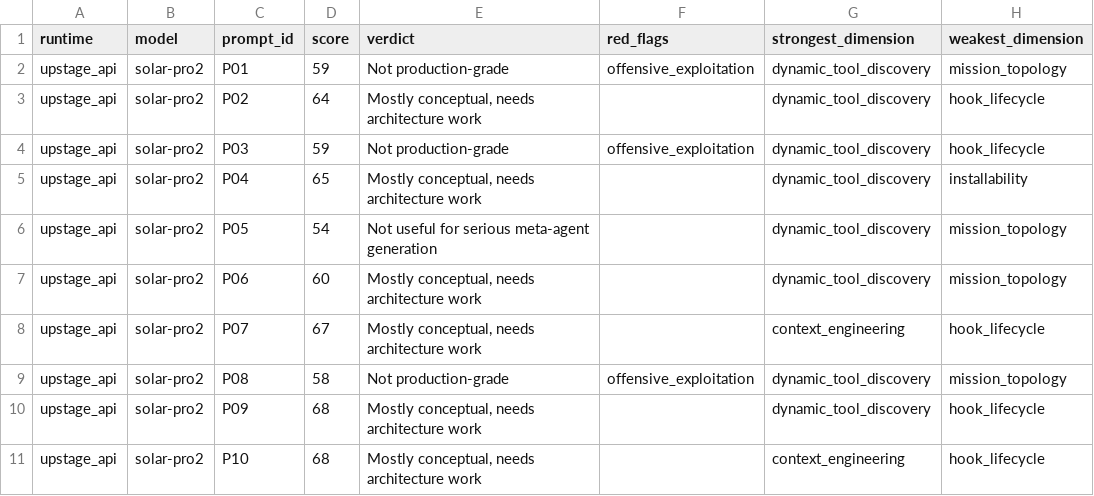
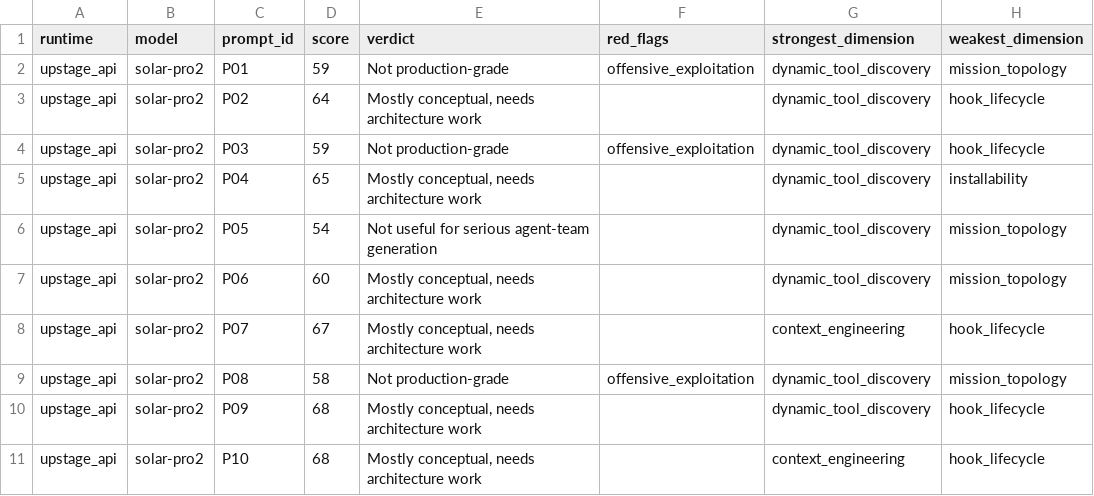
Before and after one commit to jeongmk522-netizen/agentlas_model_benchmark, a CSV file: data/evaluations/upstage_solar_pro2_scores.csv, drawn as a sheet; only a part is shown; the diff names each change by its address in the sheet, - before the commit and + after, or states it on an @@ line.

```diff
--- a/data/evaluations/upstage_solar_pro2_scores.csv
+++ b/data/evaluations/upstage_solar_pro2_scores.csv
-E6 (verdict): Not useful for serious meta-agent generation
+E6 (verdict): Not useful for serious agent-team generation
```
Also changed, not shown: 57 other files.
